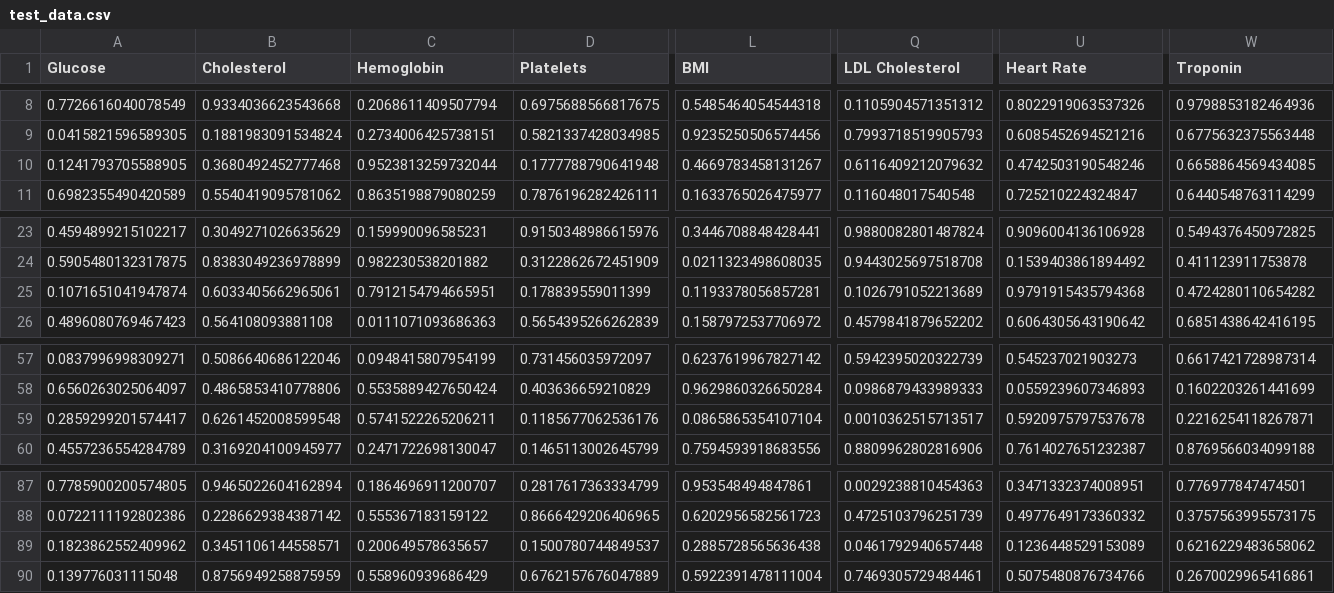
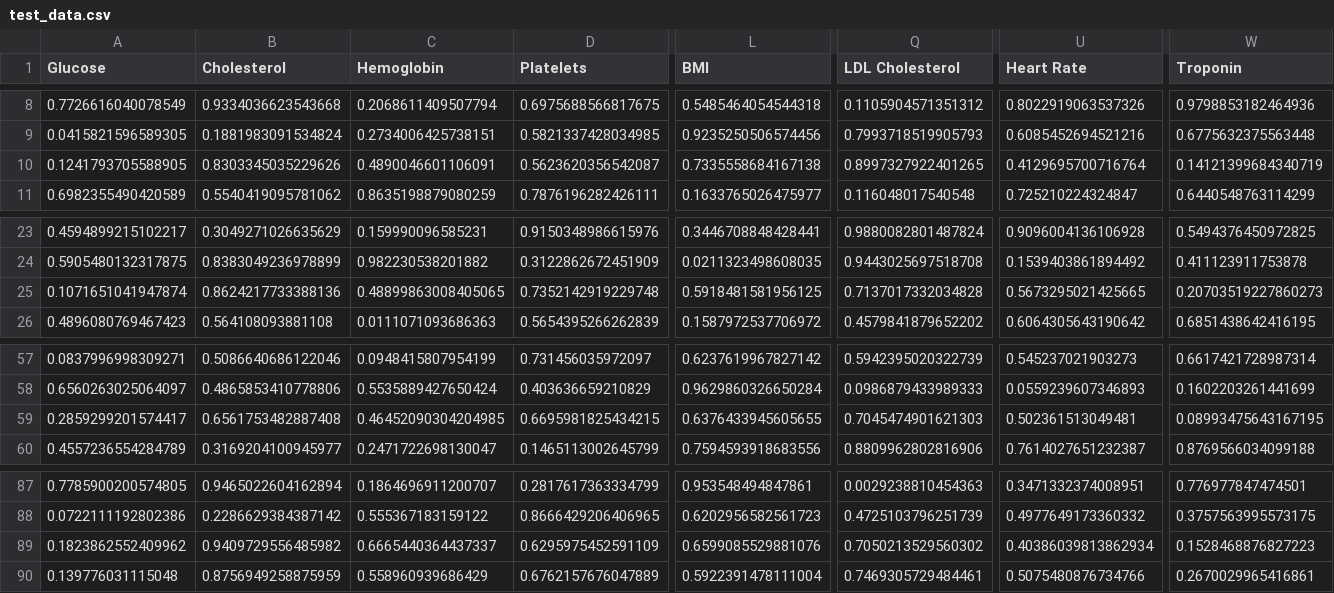
Before and after one commit to heisqueenson9/SmartHealth, a CSV file: data/test_data.csv, drawn as a sheet; only a part is shown, gaps mark what is left out; the diff covers the shown part only; the diff names each change by its address in the sheet, - before the commit and + after, or states it on an @@ line.

```diff
--- a/data/test_data.csv
+++ b/data/test_data.csv
-B10 (Cholesterol): 0.3680492452777468
+B10 (Cholesterol): 0.8303345035229626
-C10 (Hemoglobin): 0.9523813259732044
+C10 (Hemoglobin): 0.4890046601106091
-D10 (Platelets): 0.1777788790641948
+D10 (Platelets): 0.5623620356542087
-L10 (BMI): 0.4669783458131267
+L10 (BMI): 0.7335558684167138
-Q10 (LDL Cholesterol): 0.6116409212079632
+Q10 (LDL Cholesterol): 0.8997327922401265
-U10 (Heart Rate): 0.4742503190548246
+U10 (Heart Rate): 0.4129695700716764
-W10 (Troponin): 0.6658864569434085
+W10 (Troponin): 0.14121399684340719
-B25 (Cholesterol): 0.6033405662965061
+B25 (Cholesterol): 0.8624217733388136
-C25 (Hemoglobin): 0.7912154794665951
+C25 (Hemoglobin): 0.48899863008405065
-D25 (Platelets): 0.178839559011399
+D25 (Platelets): 0.7352142919229748
-L25 (BMI): 0.1193378056857281
+L25 (BMI): 0.5918481581956125
-Q25 (LDL Cholesterol): 0.1026791052213689
+Q25 (LDL Cholesterol): 0.7137017332034828
-U25 (Heart Rate): 0.9791915435794368
+U25 (Heart Rate): 0.5673295021425665
-W25 (Troponin): 0.4724280110654282
+W25 (Troponin): 0.20703519227860273
-B59 (Cholesterol): 0.6261452008599548
+B59 (Cholesterol): 0.6561753482887408
-C59 (Hemoglobin): 0.5741522265206211
+C59 (Hemoglobin): 0.46452090304204985
-D59 (Platelets): 0.1185677062536176
+D59 (Platelets): 0.6695981825434215
-L59 (BMI): 0.0865865354107104
+L59 (BMI): 0.6376433945605655
-Q59 (LDL Cholesterol): 0.0010362515713517
+Q59 (LDL Cholesterol): 0.7045474901621303
-U59 (Heart Rate): 0.5920975797537678
+U59 (Heart Rate): 0.502361513049481
-W59 (Troponin): 0.2216254118267871
+W59 (Troponin): 0.08993475643167195
-B89 (Cholesterol): 0.3451106144558571
+B89 (Cholesterol): 0.9409729556485982
-C89 (Hemoglobin): 0.200649578635657
+C89 (Hemoglobin): 0.6665440364437337
-D89 (Platelets): 0.1500780744849537
+D89 (Platelets): 0.6295975452591109
-L89 (BMI): 0.2885728565636438
+L89 (BMI): 0.6599085529881076
-Q89 (LDL Cholesterol): 0.0461792940657448
+Q89 (LDL Cholesterol): 0.7050213529560302
-U89 (Heart Rate): 0.1236448529153089
+U89 (Heart Rate): 0.40386039813862934
-W89 (Troponin): 0.6216229483658062
+W89 (Troponin): 0.1528468876827223
```
Also changed, not shown: 4 edited cells elsewhere in this file, data/train_data.csv, 27 other files.
